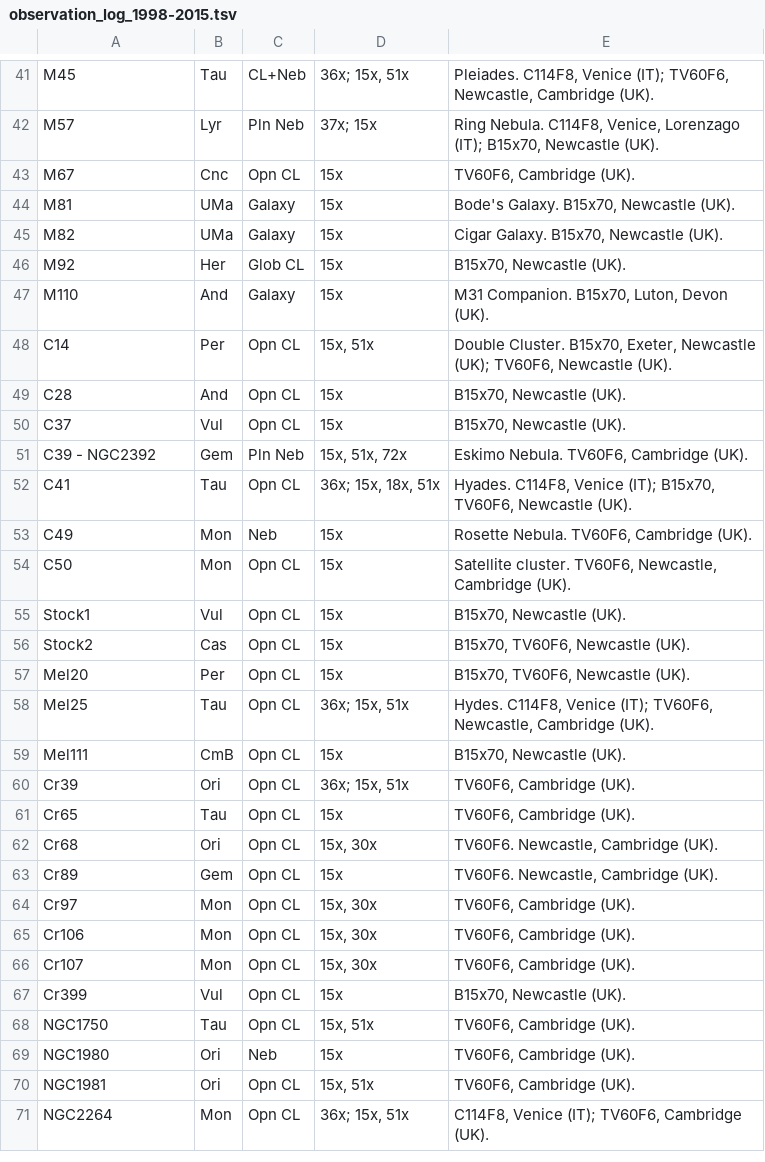
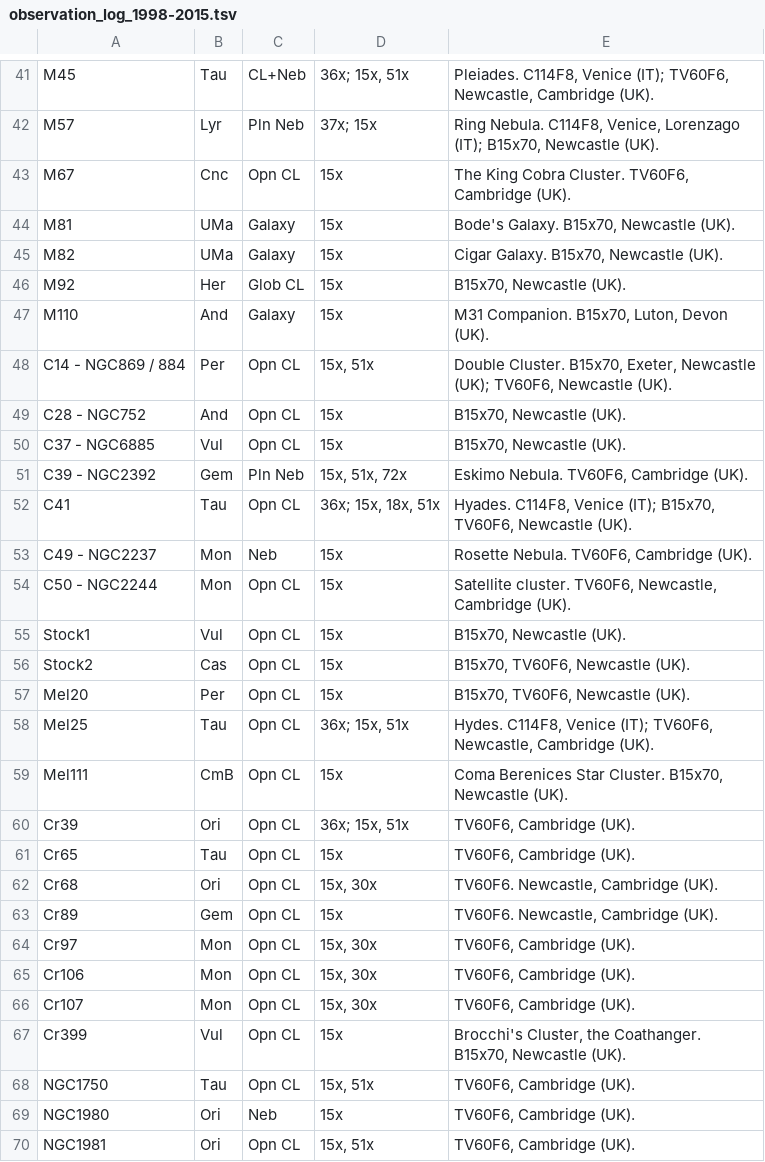
Before and after one commit to pdp10/AstroJournal, a TSV file: tsv_reports/observation_log_1998-2015.tsv, drawn as a sheet; only a part is shown, gaps mark what is left out; the shorter side is filled out with more unchanged rows.

Commit message:
uploaded last observation

```diff
--- a/tsv_reports/observation_log_1998-2015.tsv
+++ b/tsv_reports/observation_log_1998-2015.tsv
@@ -42,3 +42,3 @@ M45	Tau	CL+Neb	36x; 15x, 51x	Pleiades. C114F8, Venice (IT); TV60F6, Newcastle, C
 M57	Lyr	Pln Neb	37x; 15x	Ring Nebula. C114F8, Venice, Lorenzago (IT); B15x70, Newcastle (UK).
-M67	Cnc	Opn CL	15x	TV60F6, Cambridge (UK).
+M67	Cnc	Opn CL	15x	The King Cobra Cluster. TV60F6, Cambridge (UK).
 M81	UMa	Galaxy	15x	Bode's Galaxy. B15x70, Newcastle (UK).
@@ -47,9 +47,9 @@ M92	Her	Glob CL	15x	B15x70, Newcastle (UK).
 M110	And	Galaxy	15x	M31 Companion. B15x70, Luton, Devon (UK).
-C14	Per	Opn CL	15x, 51x	Double Cluster. B15x70, Exeter, Newcastle (UK); TV60F6, Newcastle (UK).
-C28	And	Opn CL	15x	B15x70, Newcastle (UK).
-C37	Vul	Opn CL	15x	B15x70, Newcastle (UK).
+C14 - NGC869 / 884	Per	Opn CL	15x, 51x	Double Cluster. B15x70, Exeter, Newcastle (UK); TV60F6, Newcastle (UK).
+C28 - NGC752	And	Opn CL	15x	B15x70, Newcastle (UK).
+C37 - NGC6885	Vul	Opn CL	15x	B15x70, Newcastle (UK).
 C39 - NGC2392	Gem	Pln Neb	15x, 51x, 72x	Eskimo Nebula. TV60F6, Cambridge (UK).
 C41	Tau	Opn CL	36x; 15x, 18x, 51x	Hyades. C114F8, Venice (IT); B15x70, TV60F6, Newcastle (UK).
-C49	Mon	Neb	15x	Rosette Nebula. TV60F6, Cambridge (UK).
-C50	Mon	Opn CL	15x	Satellite cluster. TV60F6, Newcastle, Cambridge (UK).
+C49 - NGC2237	Mon	Neb	15x	Rosette Nebula. TV60F6, Cambridge (UK).
+C50 - NGC2244	Mon	Opn CL	15x	Satellite cluster. TV60F6, Newcastle, Cambridge (UK).
 Stock1	Vul	Opn CL	15x	B15x70, Newcastle (UK).
@@ -58,3 +58,3 @@ Mel20	Per	Opn CL	15x	B15x70, TV60F6, Newcastle (UK).
 Mel25	Tau	Opn CL	36x; 15x, 51x	Hydes. C114F8, Venice (IT); TV60F6, Newcastle, Cambridge (UK).
-Mel111	CmB	Opn CL	15x	B15x70, Newcastle (UK).
+Mel111	CmB	Opn CL	15x	Coma Berenices Star Cluster. B15x70, Newcastle (UK).
 Cr39	Ori	Opn CL	36x; 15x, 51x	TV60F6, Cambridge (UK).
@@ -66,3 +66,3 @@ Cr106	Mon	Opn CL	15x, 30x	TV60F6, Cambridge (UK).
 Cr107	Mon	Opn CL	15x, 30x	TV60F6, Cambridge (UK).
-Cr399	Vul	Opn CL	15x	B15x70, Newcastle (UK).
+Cr399	Vul	Opn CL	15x	Brocchi's Cluster, the Coathanger. B15x70, Newcastle (UK).
 NGC1750	Tau	Opn CL	15x, 51x	TV60F6, Cambridge (UK).
```
Also changed, not shown: tsv_reports/observation_log_20150527.tsv, tsv_reports/observation_log_current.tsv, 12 other files.
